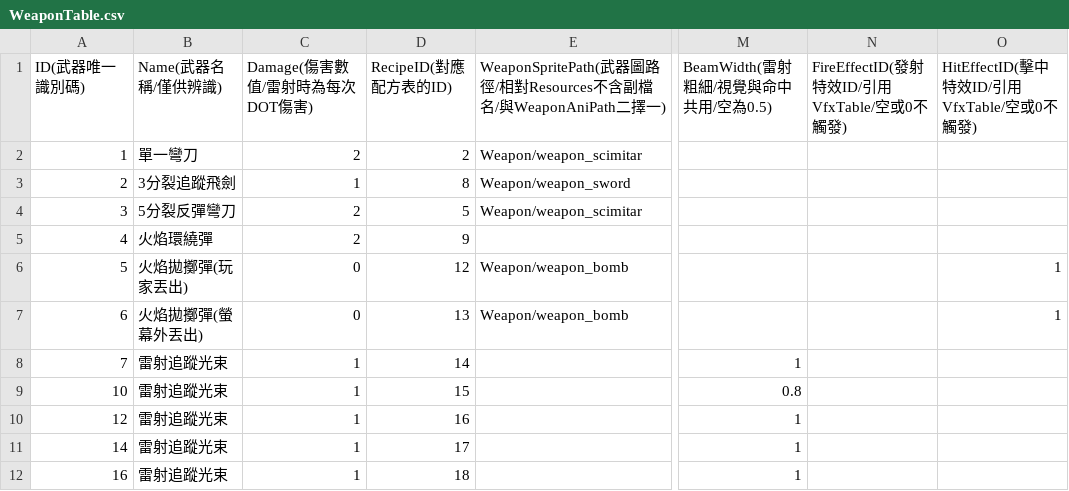
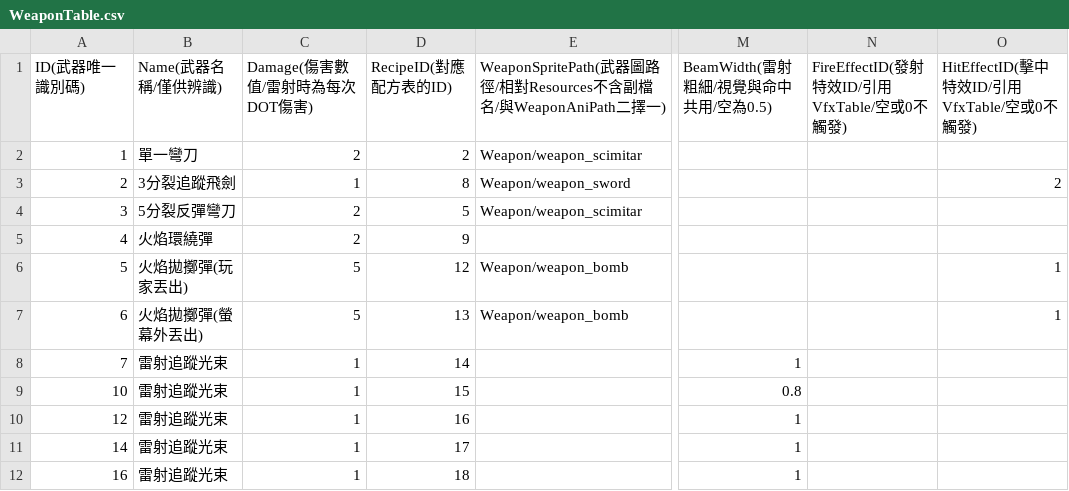
Before and after one commit to sorrowslee/DipanProj, a CSV file: DipanProj_Main/Assets/Data/WeaponTable.csv, drawn as a sheet; only a part is shown, gaps mark what is left out; the diff names each change by its address in the sheet, - before the commit and + after, or states it on an @@ line.

```diff
--- a/DipanProj_Main/Assets/Data/WeaponTable.csv
+++ b/DipanProj_Main/Assets/Data/WeaponTable.csv
-O3: (empty)
+O3: 2
-C6:C7 (Damage(傷害數值/雷射時為每次DOT傷害)): 0
+C6:C7 (Damage(傷害數值/雷射時為每次DOT傷害)): 5
```
Also changed, not shown: DipanProj_Main/Assets/Data/RecipeTable.csv, DipanProj_Main/Assets/Data/VfxTable.csv, 17 other files.
